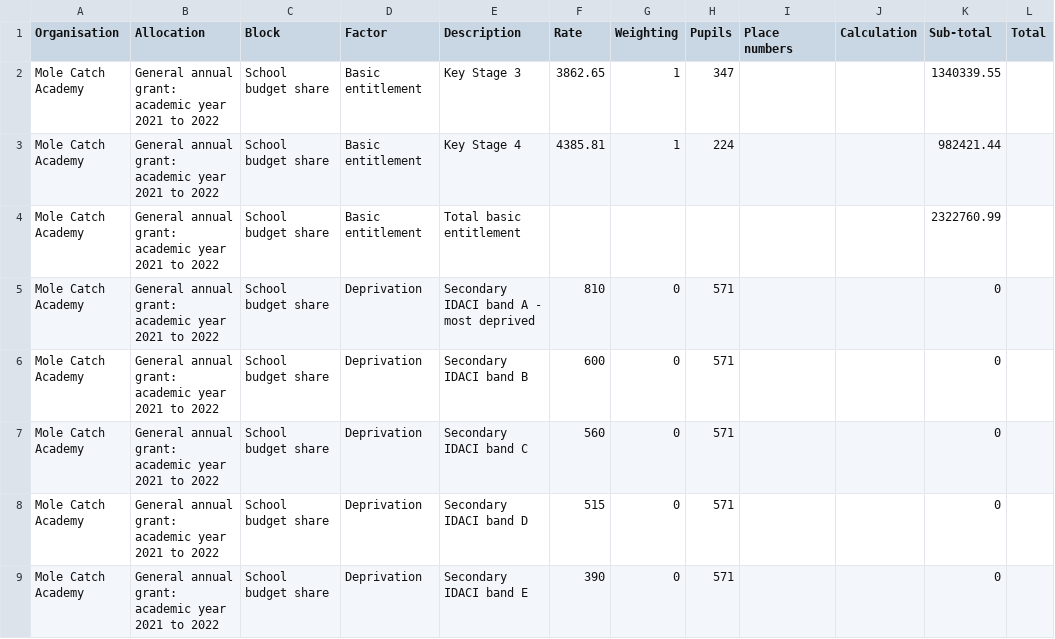
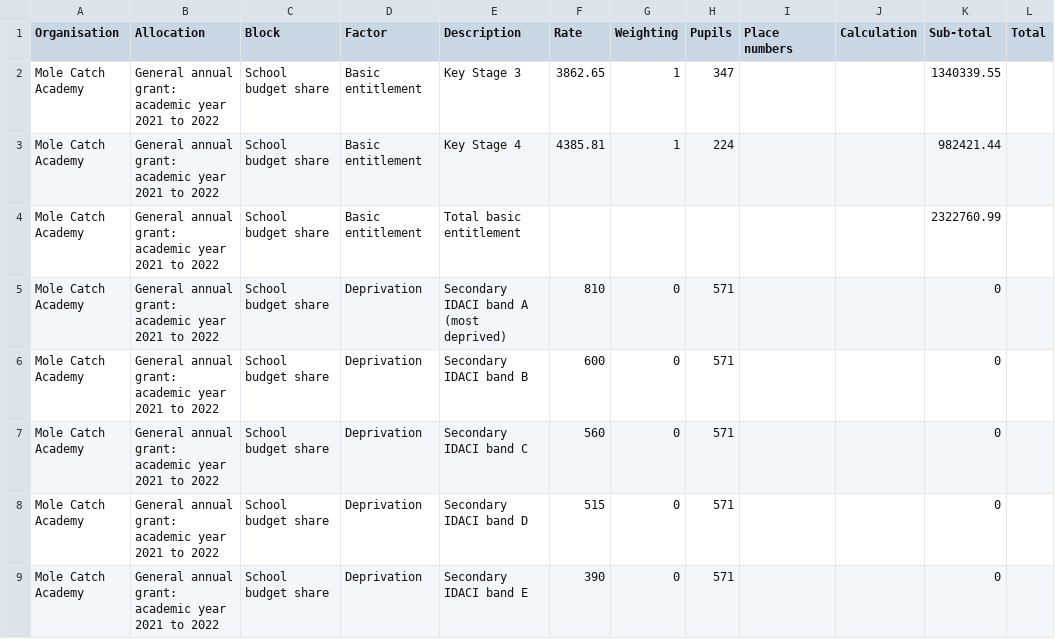
Before and after one commit to SkillsFundingAgency/sfs-sitedesign, a CSV file: app/assets/documents/beta/v112-0-0/signed-in/external/allocation-statements/general-annual-grant/funding-breakdown-1/gag_2021-to-2022_published-12-09-2021_mole-catch-academy.csv, drawn as a sheet; only a part is shown; the diff covers the shown part only; the diff names each change by its address in the sheet, - before the commit and + after, or states it on an @@ line.

Commit message:
Updated IDACI and EAL weighting guidance

```diff
--- a/app/assets/documents/beta/v112-0-0/signed-in/external/allocation-statements/general-annual-grant/funding-breakdown-1/gag_2021-to-2022_published-12-09-2021_mole-catch-academy.csv
+++ b/app/assets/documents/beta/v112-0-0/signed-in/external/allocation-statements/general-annual-grant/funding-breakdown-1/gag_2021-to-2022_published-12-09-2021_mole-catch-academy.csv
-E5 (Description): Secondary IDACI band A - most deprived
+E5 (Description): Secondary IDACI band A (most deprived)
```
Also changed, not shown: 2 edited cells elsewhere in this file, app/assets/documents/beta/v112-0-0/signed-in/external/allocation-statements/general-annual-grant/funding-breakdown-3/gag_2021-to-2022_published-12-09-2021_mole-catch-academy.csv, app/assets/documents/beta/v112-0-0/signed-in/external/allocation-statements/general-annual-grant/funding-breakdown-5/gag_2021-to-2022_published-12-09-2021_mole-catch-academy.csv, 17 other files.
